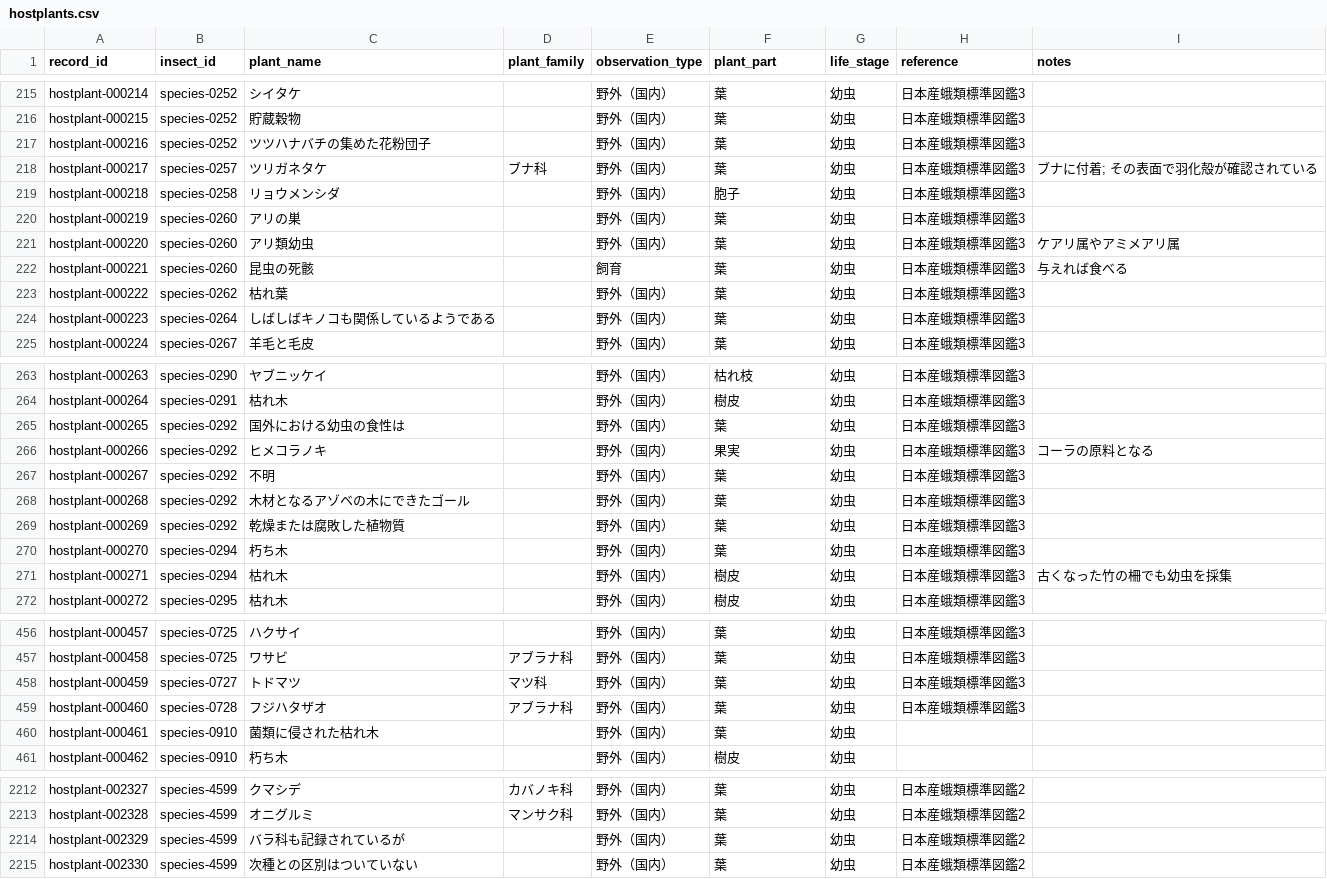
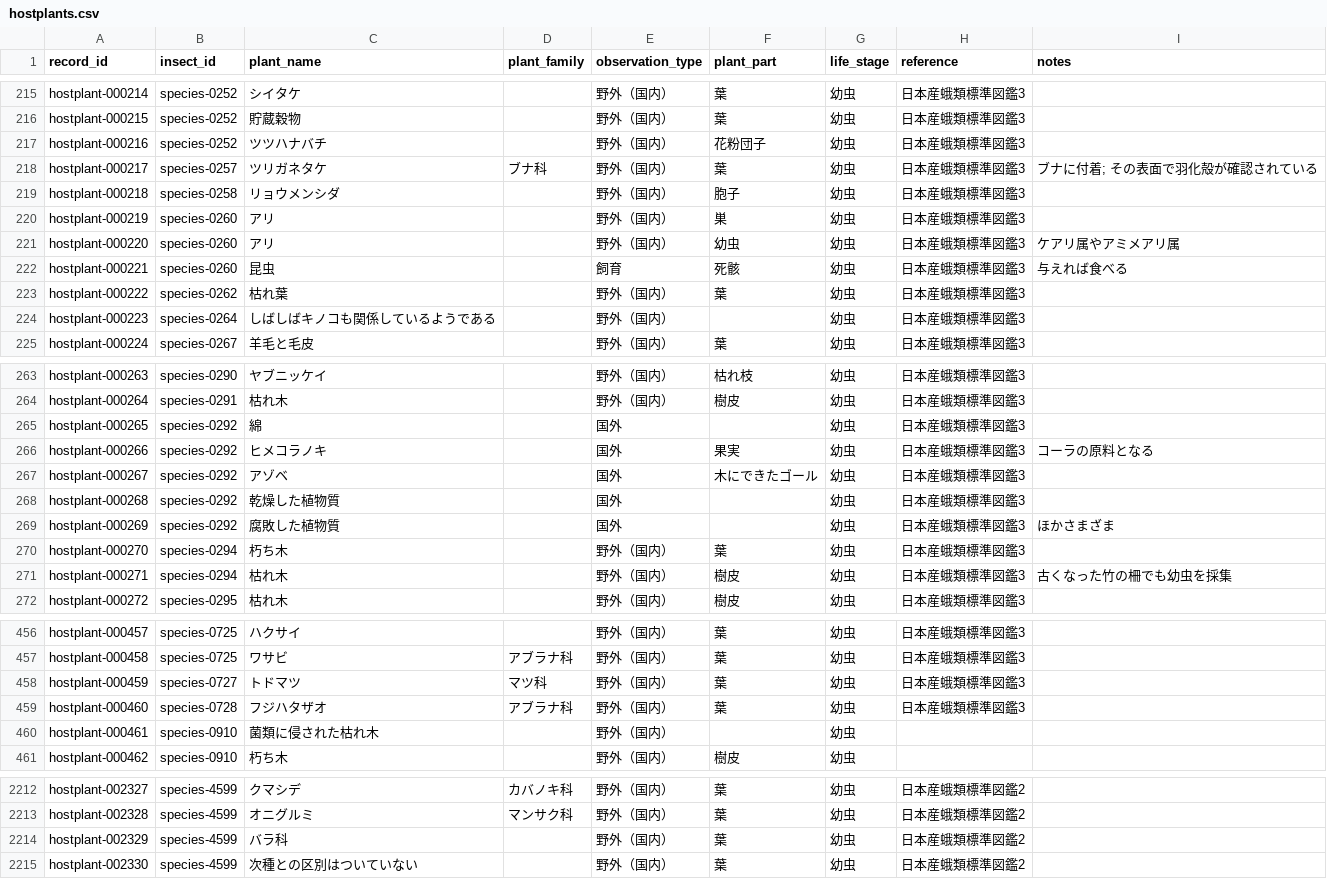
Before and after one commit to orau98/orau98.github.io, a CSV file: public/hostplants.csv, drawn as a sheet; only a part is shown, gaps mark what is left out; the diff covers the shown part only.

```diff
--- a/public/hostplants.csv
+++ b/public/hostplants.csv
@@ -216,10 +216,10 @@ hostplant-000214,species-0252,シイタケ,,野外（国内）,葉,幼虫,日本
 hostplant-000215,species-0252,貯蔵穀物,,野外（国内）,葉,幼虫,日本産蛾類標準図鑑3,
-hostplant-000216,species-0252,ツツハナバチの集めた花粉団子,,野外（国内）,葉,幼虫,日本産蛾類標準図鑑3,
+hostplant-000216,species-0252,ツツハナバチ,,野外（国内）,花粉団子,幼虫,日本産蛾類標準図鑑3,
 hostplant-000217,species-0257,ツリガネタケ,ブナ科,野外（国内）,葉,幼虫,日本産蛾類標準図鑑3,ブナに付着; その表面で羽化殻が確認されている
 hostplant-000218,species-0258,リョウメンシダ,,野外（国内）,胞子,幼虫,日本産蛾類標準図鑑3,
-hostplant-000219,species-0260,アリの巣,,野外（国内）,葉,幼虫,日本産蛾類標準図鑑3,
-hostplant-000220,species-0260,アリ類幼虫,,野外（国内）,葉,幼虫,日本産蛾類標準図鑑3,ケアリ属やアミメアリ属
-hostplant-000221,species-0260,昆虫の死骸,,飼育,葉,幼虫,日本産蛾類標準図鑑3,与えれば食べる
+hostplant-000219,species-0260,アリ,,野外（国内）,巣,幼虫,日本産蛾類標準図鑑3,
+hostplant-000220,species-0260,アリ,,野外（国内）,幼虫,幼虫,日本産蛾類標準図鑑3,ケアリ属やアミメアリ属
+hostplant-000221,species-0260,昆虫,,飼育,死骸,幼虫,日本産蛾類標準図鑑3,与えれば食べる
 hostplant-000222,species-0262,枯れ葉,,野外（国内）,葉,幼虫,日本産蛾類標準図鑑3,
-hostplant-000223,species-0264,しばしばキノコも関係しているようである,,野外（国内）,葉,幼虫,日本産蛾類標準図鑑3,
+hostplant-000223,species-0264,しばしばキノコも関係しているようである,,野外（国内）,,幼虫,日本産蛾類標準図鑑3,
 hostplant-000224,species-0267,羊毛と毛皮,,野外（国内）,葉,幼虫,日本産蛾類標準図鑑3,
@@ -264,7 +264,7 @@ hostplant-000263,species-0290,ヤブニッケイ,,野外（国内）,枯れ枝,
 hostplant-000264,species-0291,枯れ木,,野外（国内）,樹皮,幼虫,日本産蛾類標準図鑑3,
-hostplant-000265,species-0292,国外における幼虫の食性は,,野外（国内）,葉,幼虫,日本産蛾類標準図鑑3,
-hostplant-000266,species-0292,ヒメコラノキ,,野外（国内）,果実,幼虫,日本産蛾類標準図鑑3,コーラの原料となる
-hostplant-000267,species-0292,不明,,野外（国内）,葉,幼虫,日本産蛾類標準図鑑3,
-hostplant-000268,species-0292,木材となるアゾベの木にできたゴール,,野外（国内）,葉,幼虫,日本産蛾類標準図鑑3,
-hostplant-000269,species-0292,乾燥または腐敗した植物質,,野外（国内）,葉,幼虫,日本産蛾類標準図鑑3,
+hostplant-000265,species-0292,綿,,国外,,幼虫,日本産蛾類標準図鑑3,
+hostplant-000266,species-0292,ヒメコラノキ,,国外,果実,幼虫,日本産蛾類標準図鑑3,コーラの原料となる
+hostplant-000267,species-0292,アゾベ,,国外,木にできたゴール,幼虫,日本産蛾類標準図鑑3,
+hostplant-000268,species-0292,乾燥した植物質,,国外,,幼虫,日本産蛾類標準図鑑3,
+hostplant-000269,species-0292,腐敗した植物質,,国外,,幼虫,日本産蛾類標準図鑑3,ほかさまざま
 hostplant-000270,species-0294,朽ち木,,野外（国内）,葉,幼虫,日本産蛾類標準図鑑3,
@@ -459,3 +459,3 @@ hostplant-000459,species-0727,トドマツ,マツ科,野外（国内）,葉,幼
 hostplant-000460,species-0728,フジハタザオ,アブラナ科,野外（国内）,葉,幼虫,日本産蛾類標準図鑑3,
-hostplant-000461,species-0910,菌類に侵された枯れ木,,野外（国内）,葉,幼虫,,
+hostplant-000461,species-0910,菌類に侵された枯れ木,,野外（国内）,,幼虫,,
 hostplant-000462,species-0910,朽ち木,,野外（国内）,樹皮,幼虫,,
@@ -2213,3 +2213,3 @@ hostplant-002327,species-4599,クマシデ,カバノキ科,野外（国内）,
 hostplant-002328,species-4599,オニグルミ,マンサク科,野外（国内）,葉,幼虫,日本産蛾類標準図鑑2,
-hostplant-002329,species-4599,バラ科も記録されているが,,野外（国内）,葉,幼虫,日本産蛾類標準図鑑2,
+hostplant-002329,species-4599,バラ科,,野外（国内）,葉,幼虫,日本産蛾類標準図鑑2,
 hostplant-002330,species-4599,次種との区別はついていない,,野外（国内）,葉,幼虫,日本産蛾類標準図鑑2,
```
Also changed, not shown: 22 edited cells elsewhere in this file, normalized_data/hostplants.csv, 57 other files.
